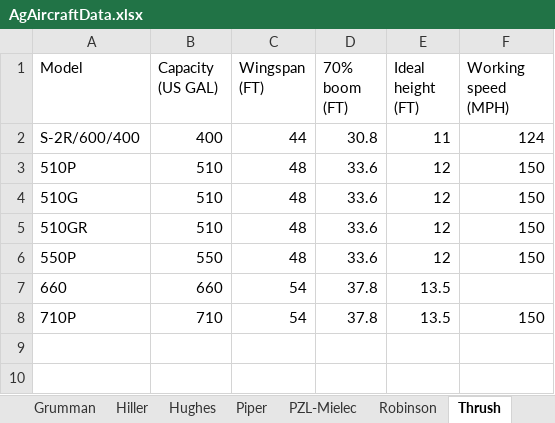
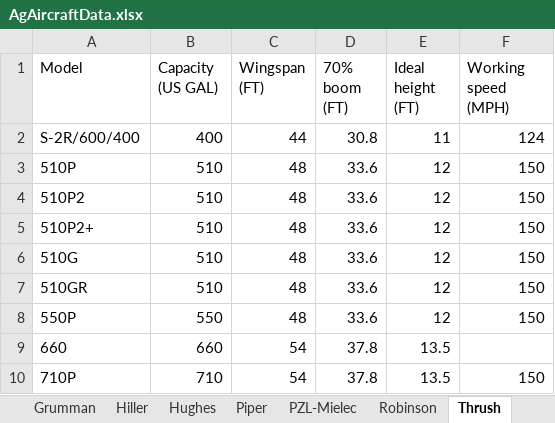
Before and after one commit to gill14/AccuPatt, an Excel workbook: resources/AgAircraftData.xlsx, sheet Thrush, drawn as a sheet; values as stored, in another font and other column widths than the file's, no borders; the diff names each change by its address in the sheet, - before the commit and + after, or states it on an @@ line.

Commit message:
add Thrush 510P2, 510P2+

```diff
--- a/resources/AgAircraftData.xlsx (sheet Thrush)
+++ b/resources/AgAircraftData.xlsx (sheet Thrush)
+row 4: 510P2 | 510 | 48 | 33.6 | 12 | 150
+row 5: 510P2+ | 510 | 48 | 33.6 | 12 | 150
```
